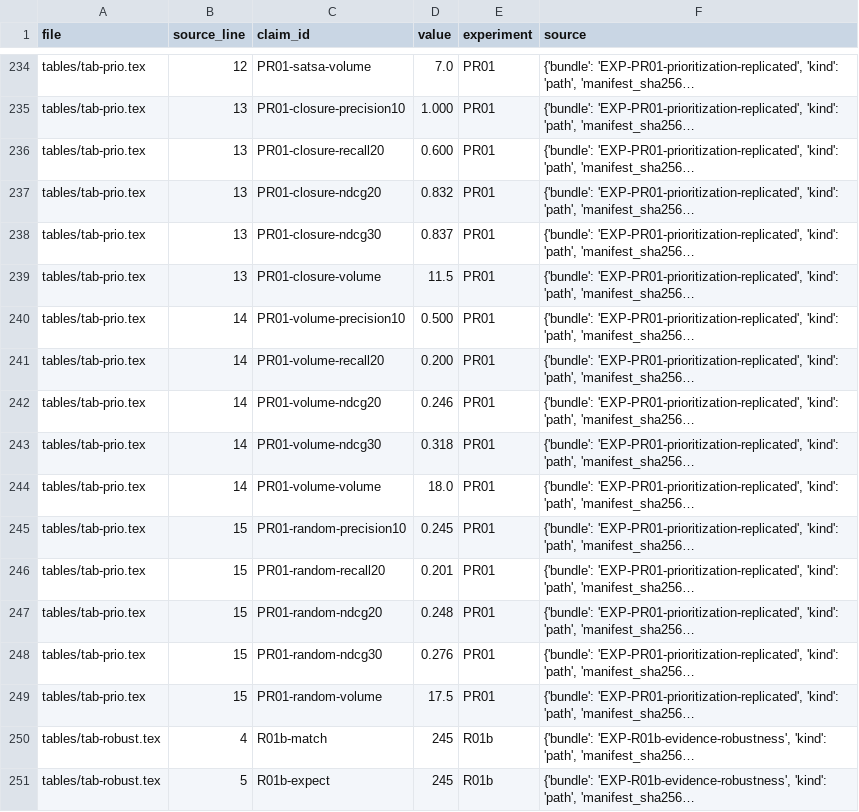
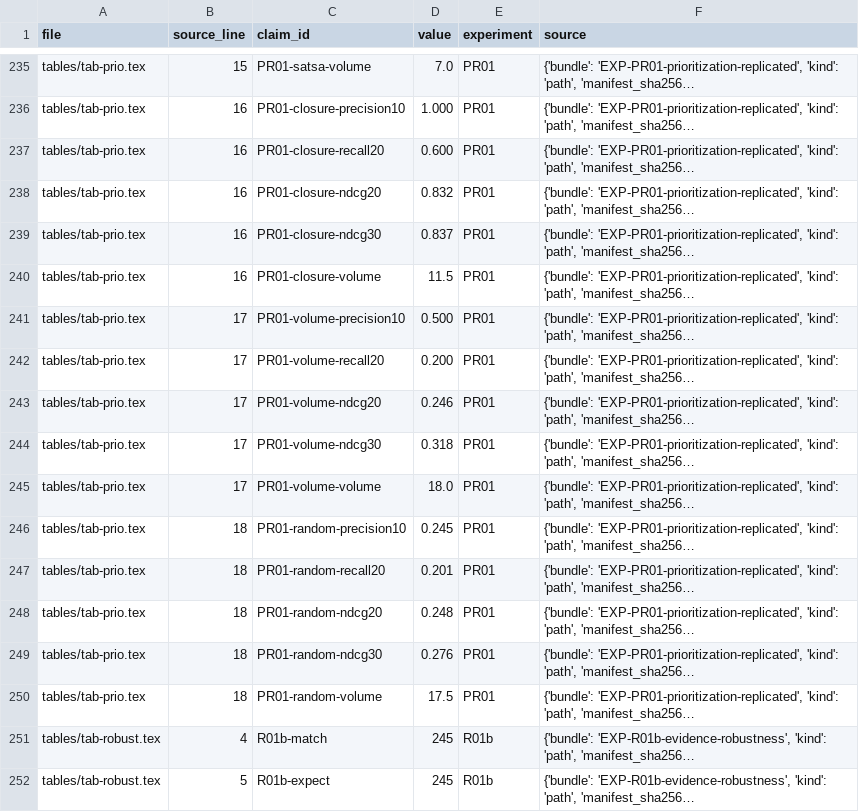
Before and after one commit to PrathamKapoor/SAT-SA-with-PQC, a CSV file: paper/overleaf-springer/CLAIM_TRACE.csv, drawn as a sheet; only a part is shown, gaps mark what is left out; long unchanged cells end in …; addresses are those after the commit; the diff covers the shown part only; the diff names each change by its address in the sheet, - before the commit and + after, or states it on an @@ line.

```diff
--- a/paper/overleaf-springer/CLAIM_TRACE.csv
+++ b/paper/overleaf-springer/CLAIM_TRACE.csv
-B235 (source_line): 12
+B235 (source_line): 15
-B236:B240 (source_line): 13
+B236:B240 (source_line): 16
-B241:B245 (source_line): 14
+B241:B245 (source_line): 17
-B246:B250 (source_line): 15
+B246:B250 (source_line): 18
```
Also changed, not shown: 1 added row and 35 edited cells elsewhere in this file, 23 other files.
